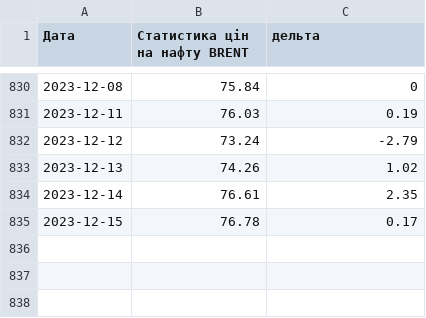
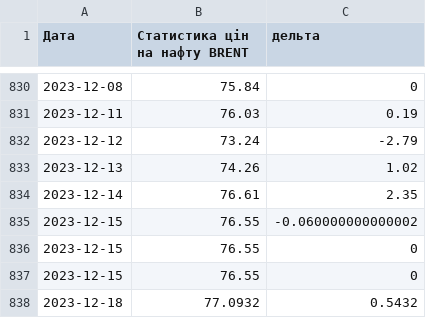
Before and after one commit to uadata/uadata, a CSV file: ciny-na-naftu.csv, drawn as a sheet; only a part is shown, gaps mark what is left out.

```diff
--- a/ciny-na-naftu.csv
+++ b/ciny-na-naftu.csv
@@ -834,2 +834,5 @@
 2023-12-14,76.61,2.35
-2023-12-15,76.78,0.17
+2023-12-15,76.55,-0.060000000000002
+2023-12-15,76.55,0
+2023-12-15,76.55,0
+2023-12-18,77.0932,0.5432
```
Also changed, not shown: automobiles.csv, automobiles/auto-prices.csv, 18 other files.
